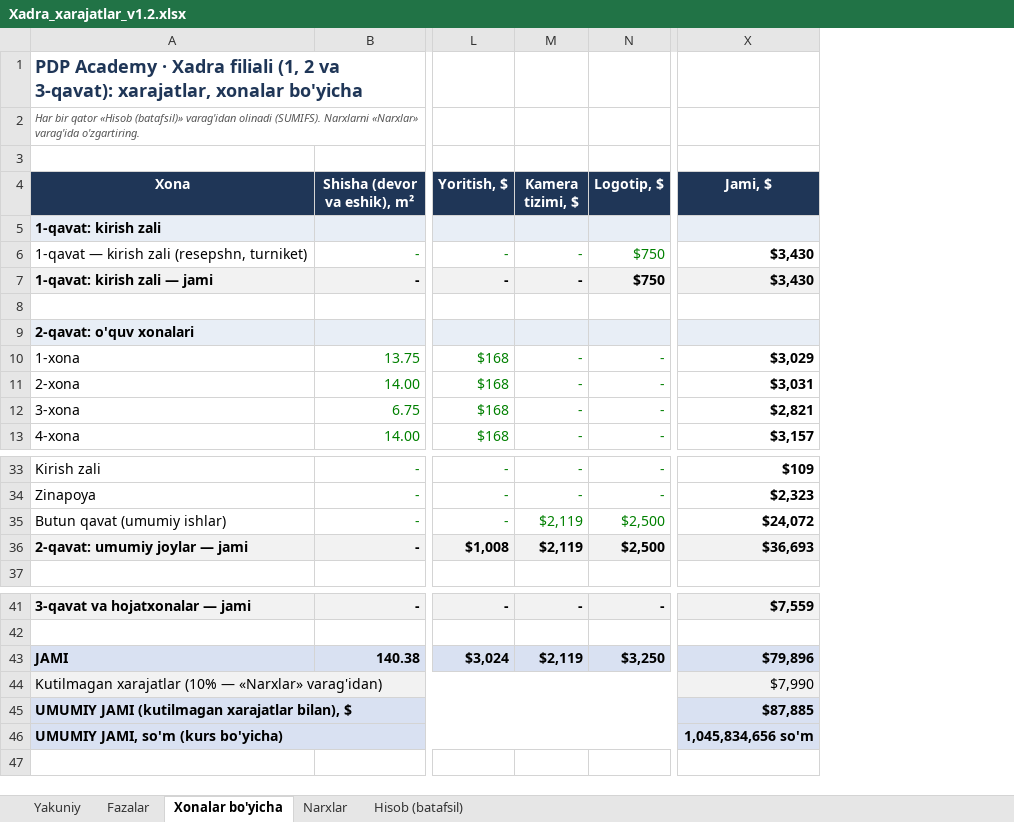
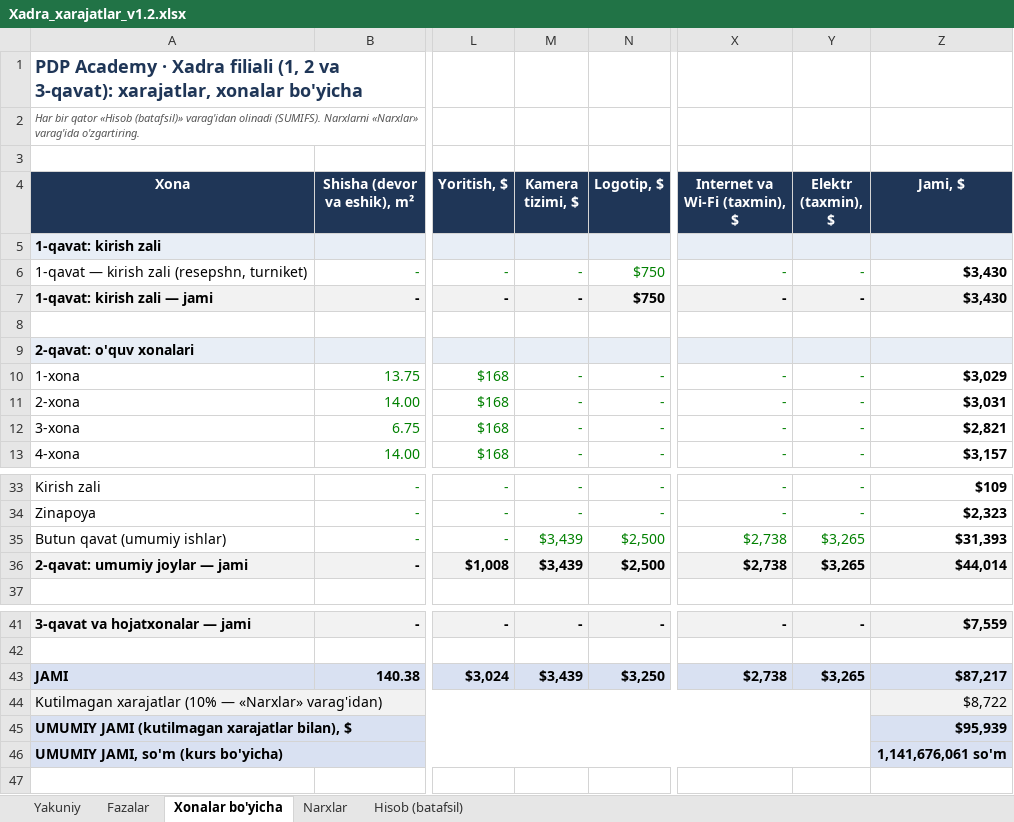
Before and after one commit to Behzod1998/pdp, an Excel workbook: xadra-filiali/hisob/Xadra_xarajatlar_v1.2.xlsx, sheet Xonalar bo'yicha, drawn as a sheet; only a part is shown, gaps mark what is left out; values as stored, in another font and other column widths than the file's, no borders; addresses are those after the commit; the diff names each change by its address in the sheet, - before the commit and + after, or states it on an @@ line.

```diff
--- a/xadra-filiali/hisob/Xadra_xarajatlar_v1.2.xlsx (sheet Xonalar bo'yicha)
+++ b/xadra-filiali/hisob/Xadra_xarajatlar_v1.2.xlsx (sheet Xonalar bo'yicha)
+column X (Internet va Wi-Fi (taxmin), $), rows 6-13: - | - |  |  | - | - | - | -; rows 33-36: - | - | $2,738 | $2,738; rows 41-43: - |  | $2,738
+column Y (Elektr (taxmin), $), rows 6-13: - | - |  |  | - | - | - | -; rows 33-36: - | - | $3,265 | $3,265; rows 41-43: - |  | $3,265
-M35:M36 (Kamera tizimi, $): $2,119
+M35:M36 (Kamera tizimi, $): $3,439
-Z35 (Jami, $): $24,072
+Z35 (Jami, $): $31,393
-Z36 (Jami, $): $36,693
+Z36 (Jami, $): $44,014
-M43 (Kamera tizimi, $): $2,119
+M43 (Kamera tizimi, $): $3,439
-Z43 (Jami, $): $79,896
+Z43 (Jami, $): $87,217
-Z44 (Jami, $): $7,990
+Z44 (Jami, $): $8,722
-Z45 (Jami, $): $87,885
+Z45 (Jami, $): $95,939
-Z46 (Jami, $): 1,045,834,656 so'm
+Z46 (Jami, $): 1,141,676,061 so'm
```
Also changed, not shown: sheet Fazalar, sheet Hisob (batafsil), sheet Narxlar, sheet Yakuniy, formulas that keep their value, 4 other files.
